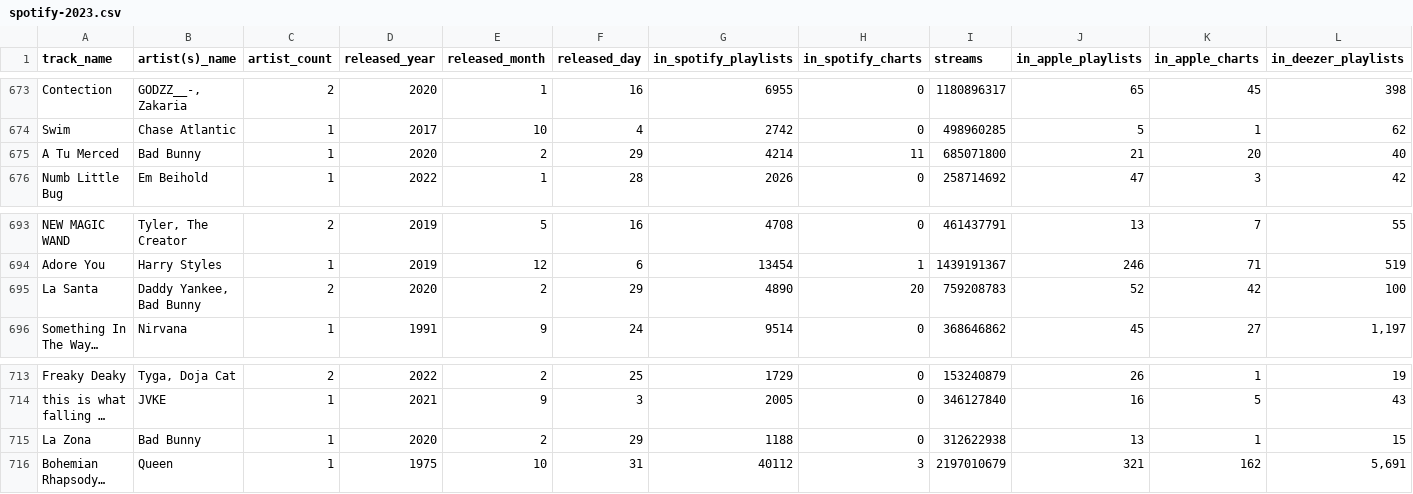
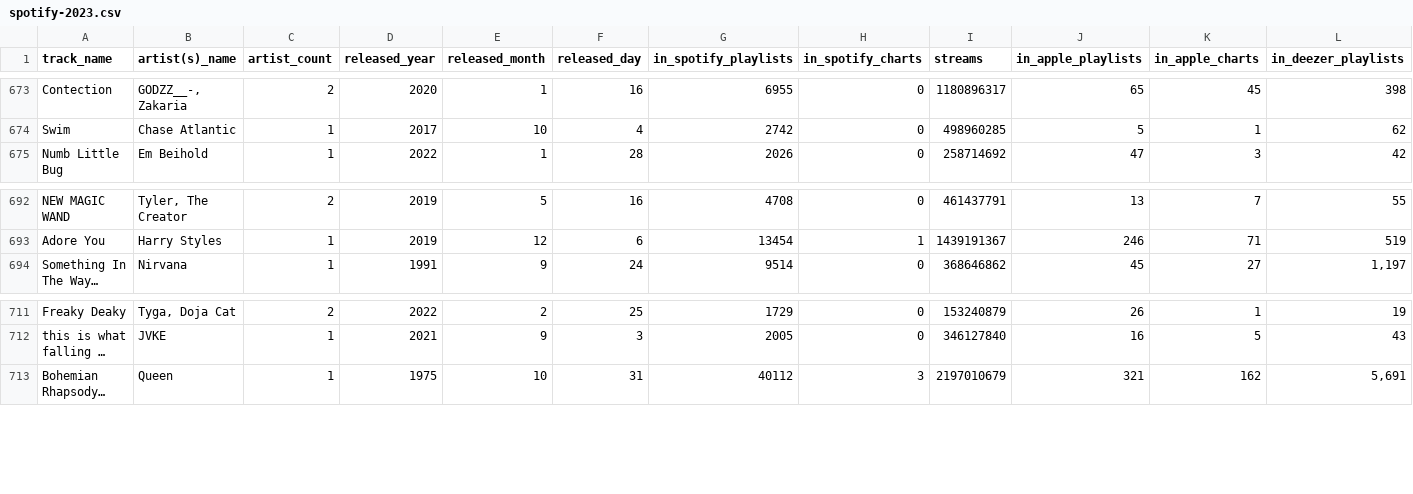
Before and after one commit to shrukumar/Music-Charts-Dashboard, a CSV file: spotify-2023.csv, drawn as a sheet; only a part is shown, gaps mark what is left out; long unchanged cells end in …; rows hold the shown columns only; the diff names each change by its address in the sheet, - before the commit and + after, or states it on an @@ line.

Commit message:
cleaned data and created dash compatible vis 2

```diff
--- a/spotify-2023.csv
+++ b/spotify-2023.csv
-row 675: A Tu Merced | Bad Bunny | 1 | 2020 | 2 | 29 | 4214 | 11 | 685071800 | 21 | 20 | 40
-row 695: La Santa | Daddy Yankee, Bad Bunny | 2 | 2020 | 2 | 29 | 4890 | 20 | 759208783 | 52 | 42 | 100
-row 715: La Zona | Bad Bunny | 1 | 2020 | 2 | 29 | 1188 | 0 | 312622938 | 13 | 1 | 15
```
Also changed, not shown: 2 other files.
